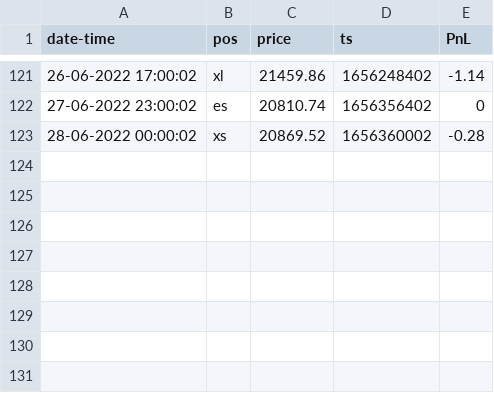
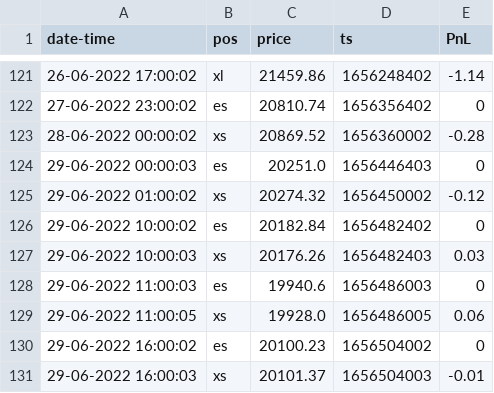
Before and after one commit to henokali1/trdr, a CSV file: flask-webhook/logs/Bitcoin_Sniper_5X_v1_60.csv, drawn as a sheet; only a part is shown, gaps mark what is left out.

```diff
--- a/flask-webhook/logs/Bitcoin_Sniper_5X_v1_60.csv
+++ b/flask-webhook/logs/Bitcoin_Sniper_5X_v1_60.csv
@@ -123 +123,9 @@ date-time,pos,price,ts,PnL
 28-06-2022 00:00:02,xs,20869.52,1656360002,-0.28
+29-06-2022 00:00:03,es,20251.0,1656446403,0
+29-06-2022 01:00:02,xs,20274.32,1656450002,-0.12
+29-06-2022 10:00:02,es,20182.84,1656482402,0
+29-06-2022 10:00:03,xs,20176.26,1656482403,0.03
+29-06-2022 11:00:03,es,19940.6,1656486003,0
+29-06-2022 11:00:05,xs,19928.0,1656486005,0.06
+29-06-2022 16:00:02,es,20100.23,1656504002,0
+29-06-2022 16:00:03,xs,20101.37,1656504003,-0.01
```
Also changed, not shown: flask-webhook/logs/GRIND_BTC_45.csv, flask-webhook/logs/Johnys_BOT_60.csv, 3 other files.
